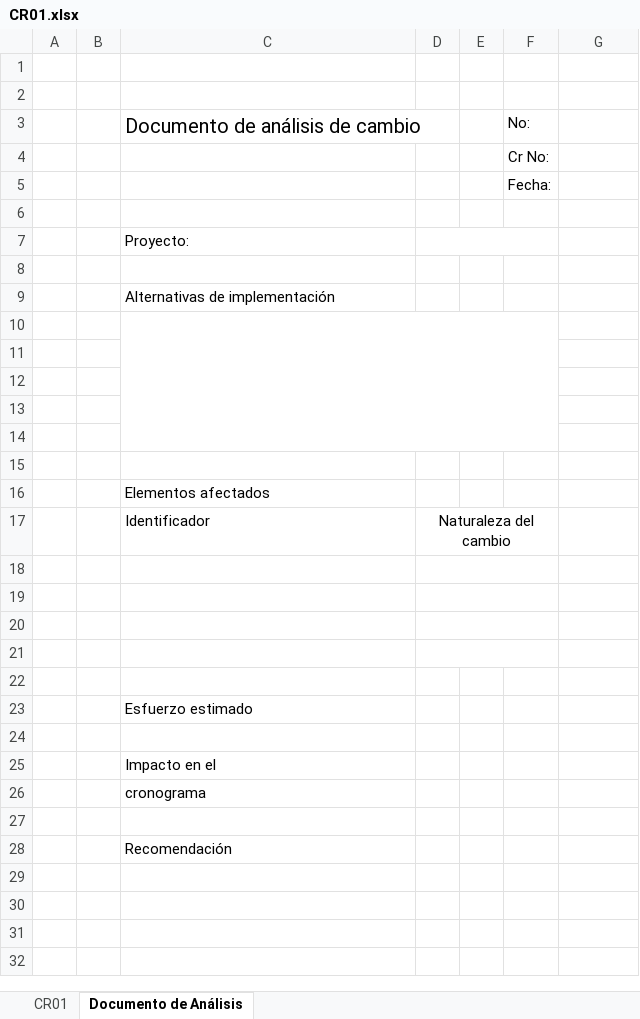
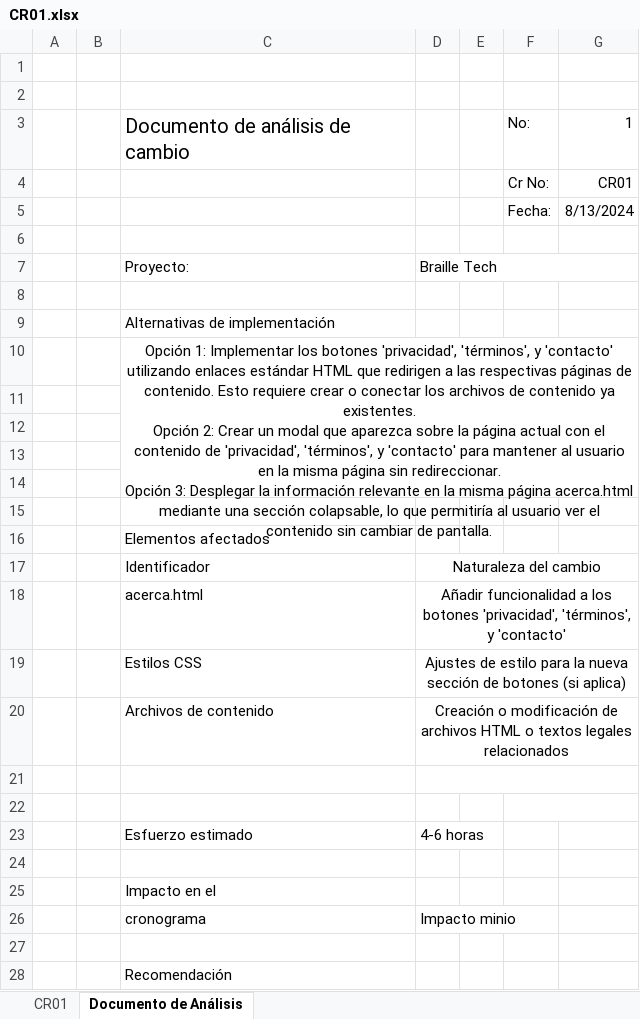
Before and after one commit to MaxCar31/BrailleTech, an Excel workbook: Fase III - Construcción y Evolución/1. Solicitudes de Cambio/CR01.xlsx, sheet Documento de Análisis, drawn as a sheet; values as stored, in another font and other column widths than the file's, no borders; charts and pictures not drawn; removed rows and columns are numbered as before the commit, all else as after; ↵ is a line break in a cell; the diff names each change by its address in the sheet, - before the commit and + after, or states it on an @@ line.

Commit message:
Add files via upload

```diff
--- a/Fase III - Construcción y Evolución/1. Solicitudes de Cambio/CR01.xlsx (sheet Documento de Análisis)
+++ b/Fase III - Construcción y Evolución/1. Solicitudes de Cambio/CR01.xlsx (sheet Documento de Análisis)
-G3: (empty)
+G3: 1
-G4: (empty)
+G4: CR01
-G5: (empty)
+G5: 8/13/2024
-D7: (empty)
+D7: Braille Tech
-D7:F7 merged
+D7:G7 merged
-C10: (empty)
+C10: Opción 1: Implementar los botones 'privacidad', 'términos', y 'contacto' utilizando enlaces estándar HTML que redirigen a las respectivas páginas de contenido. Esto requiere crear o conectar los archivos de contenido ya existentes. ↵ Opción 2: Crear un modal que aparezca sobre la página actual con el contenido de 'privacidad', 'términos', y 'contacto' para mantener al usuario en la misma página sin redireccionar. ↵ Opción 3: Desplegar la información relevante en la misma página acerca.html mediante una sección colapsable, lo que permitiría al usuario ver el contenido sin cambiar de pantalla.
-C10:F14 merged
+C10:G14 merged
-D17:F17 merged
+D17:G17 merged
+row 18:  |  | acerca.html | Añadir funcionalidad a los botones 'privacidad', 'términos', y 'contacto'
+row 19:  |  | Estilos CSS | Ajustes de estilo para la nueva sección de botones (si aplica)
+row 20:  |  | Archivos de contenido | Creación o modificación de archivos HTML o textos legales relacionados
-D18:F18 merged
+D21:G21 merged
-D19:F19 merged
+F22:G22 merged
-row 23: (empty)
+row 23:  |  | Esfuerzo estimado | 4-6 horas
-D20:F20 merged
-row 21: (empty)
-row 22: (empty)
-row 23:  |  | Esfuerzo estimado
-D26: (empty)
+D26: Impacto minio
```
Also changed, not shown: sheet CR01, charts or pictures.
